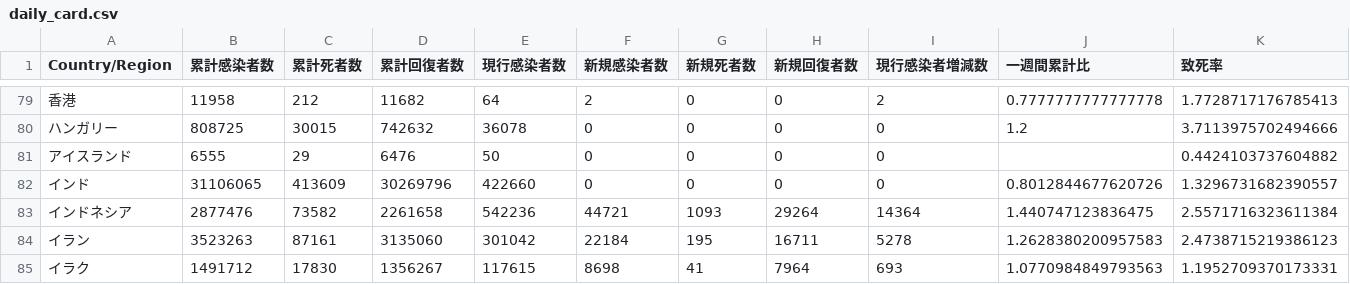
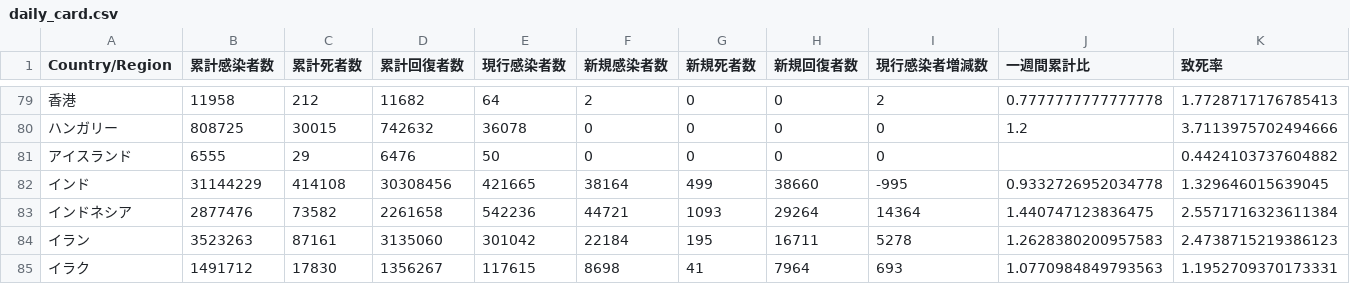
Before and after one commit to AnnaNishino/data-studio, a CSV file: data/daily_card.csv, drawn as a sheet; only a part is shown, gaps mark what is left out.

```diff
--- a/data/daily_card.csv
+++ b/data/daily_card.csv
@@ -81,3 +81,3 @@
 アイスランド,6555,29,6476,50,0,0,0,0,,0.4424103737604882
-インド,31106065,413609,30269796,422660,0,0,0,0,0.8012844677620726,1.3296731682390557
+インド,31144229,414108,30308456,421665,38164,499,38660,-995,0.9332726952034778,1.329646015639045
 インドネシア,2877476,73582,2261658,542236,44721,1093,29264,14364,1.440747123836475,2.5571716323611384
```
Also changed, not shown: data/active_change.csv, data/new_cases.csv, 11 other files.
